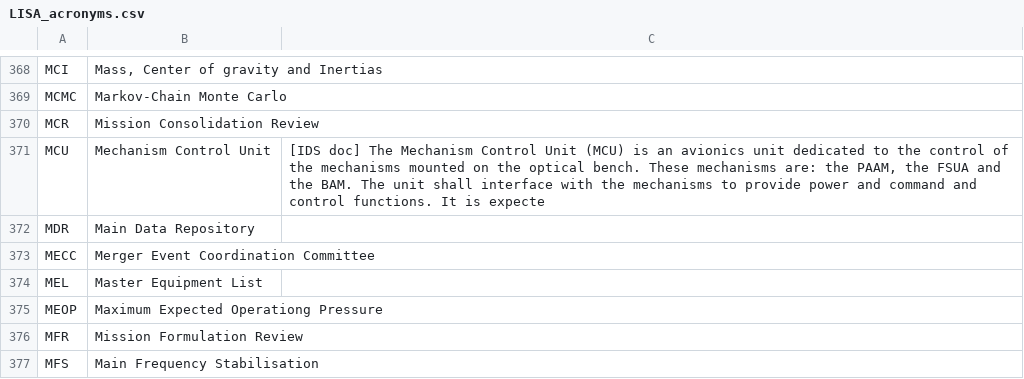
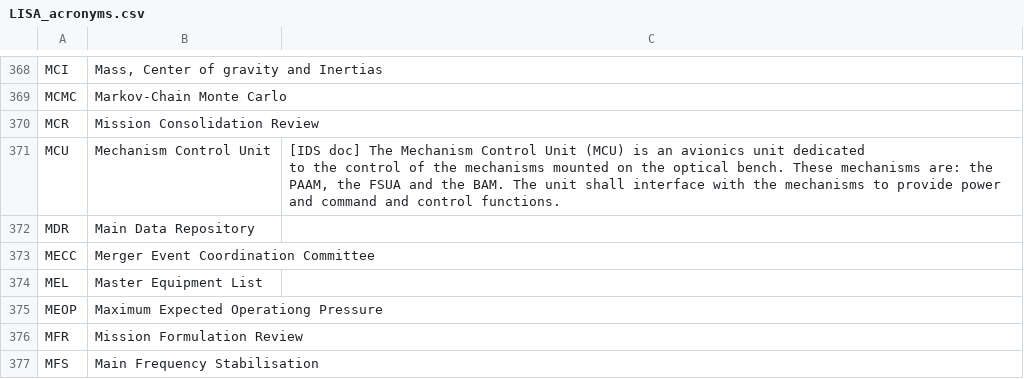
Before and after one commit to nluetzge/LISA_acronyms_dictionary, a CSV file: tables/LISA_acronyms.csv, drawn as a sheet; only a part is shown, gaps mark what is left out; the diff names each change by its address in the sheet, - before the commit and + after, or states it on an @@ line.

```diff
--- a/tables/LISA_acronyms.csv
+++ b/tables/LISA_acronyms.csv
-C371: …control functions. It is expecte
+C371: …control functions.
```
Also changed, not shown: 1 other file.
